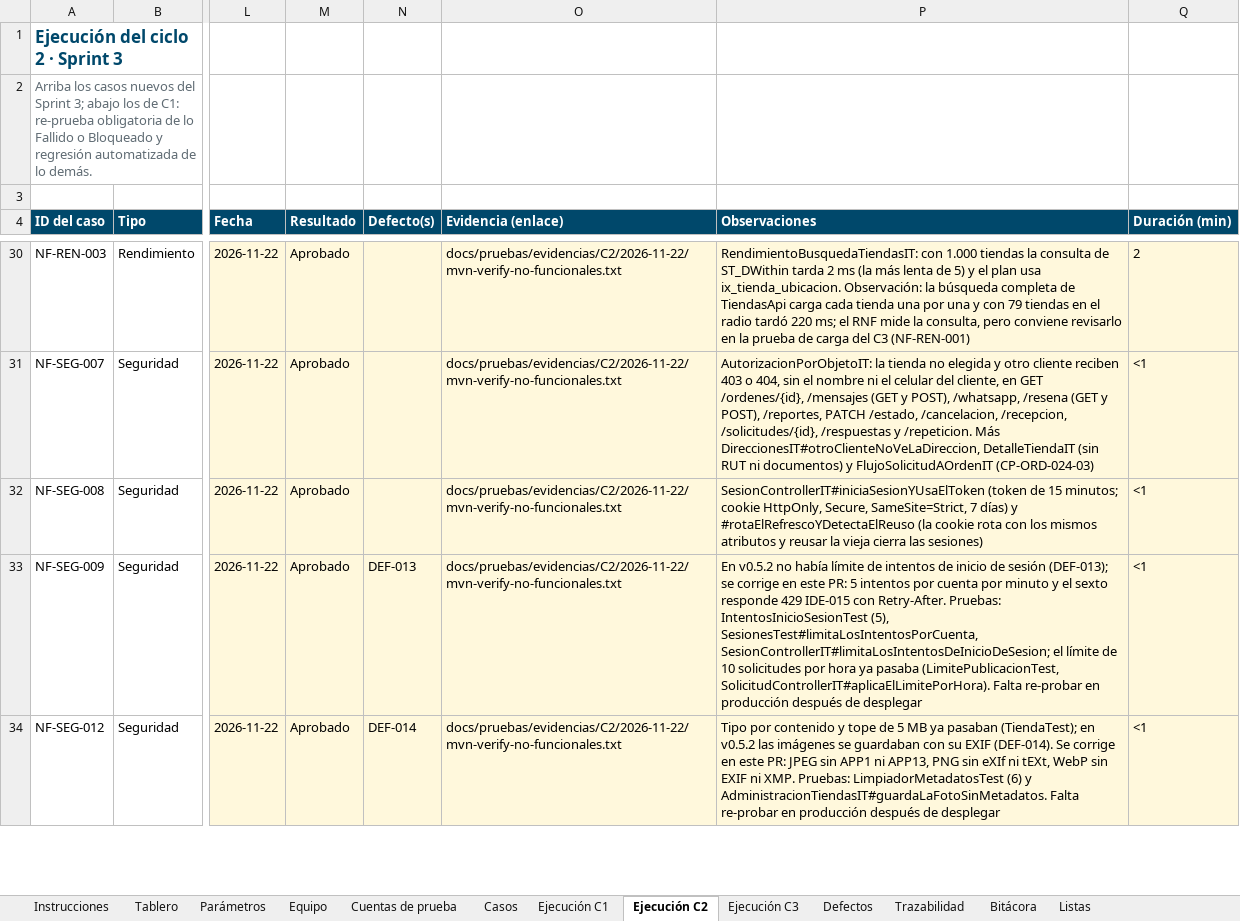
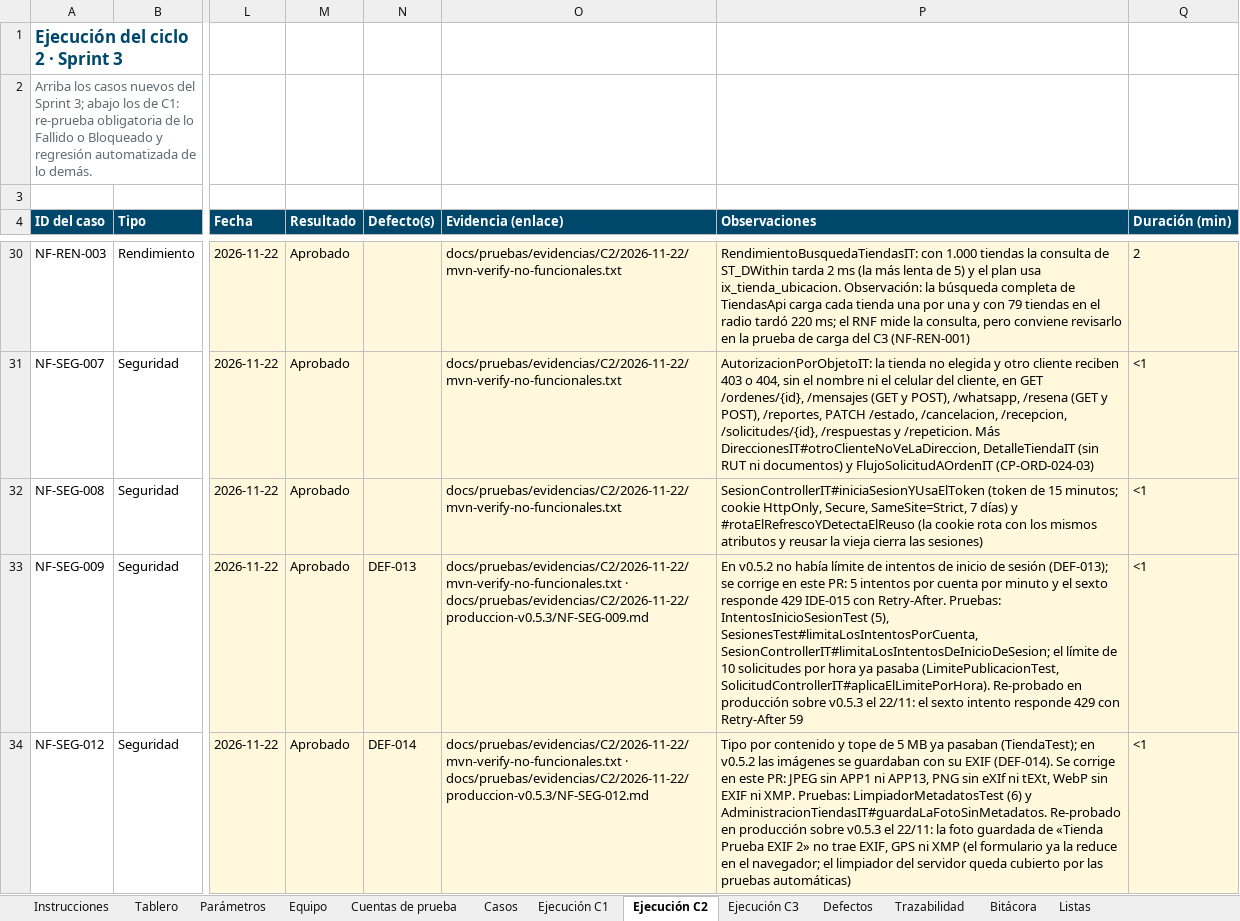
Before and after one commit to Daniel0442123/QuienLoTiene, an Excel workbook: docs/pruebas/entregables/Libro-Control-QA-QuienLoTiene-v1.0.xlsx, sheet Ejecución C2, drawn as a sheet; only a part is shown, gaps mark what is left out; values as stored, in another font and other column widths than the file's, no borders; conditional formats not drawn; the diff covers the shown part only; the diff names each change by its address in the sheet, - before the commit and + after, or states it on an @@ line.

```diff
--- a/docs/pruebas/entregables/Libro-Control-QA-QuienLoTiene-v1.0.xlsx (sheet Ejecución C2)
+++ b/docs/pruebas/entregables/Libro-Control-QA-QuienLoTiene-v1.0.xlsx (sheet Ejecución C2)
-O33 (Evidencia (enlace)): docs/pruebas/evidencias/C2/2026-11-22/mvn-verify-no-funcionales.txt
+O33 (Evidencia (enlace)): docs/pruebas/evidencias/C2/2026-11-22/mvn-verify-no-funcionales.txt · docs/pruebas/evidencias/C2/2026-11-22/produccion-v0.5.3/NF-SEG-009.md
-P33 (Observaciones): …(LimitePublicacionTest, SolicitudControllerIT#aplicaElLimitePorHora). Falta re-probar en producción después de desplegar
+P33 (Observaciones): …(LimitePublicacionTest, SolicitudControllerIT#aplicaElLimitePorHora). Re-probado en producción sobre v0.5.3 el 22/11: el sexto intento responde 429 con Retry-After 59
-O34 (Evidencia (enlace)): docs/pruebas/evidencias/C2/2026-11-22/mvn-verify-no-funcionales.txt
+O34 (Evidencia (enlace)): docs/pruebas/evidencias/C2/2026-11-22/mvn-verify-no-funcionales.txt · docs/pruebas/evidencias/C2/2026-11-22/produccion-v0.5.3/NF-SEG-012.md
-P34 (Observaciones): …y AdministracionTiendasIT#guardaLaFotoSinMetadatos. Falta re-probar en producción después de desplegar
+P34 (Observaciones): …y AdministracionTiendasIT#guardaLaFotoSinMetadatos. Re-probado en producción sobre v0.5.3 el 22/11: la foto guardada de «Tienda Prueba EXIF 2» no trae EXIF, GPS ni XMP (el formulario ya la reduce en el navegador; el limpiador del servidor queda cubierto por las pruebas automáticas)
```
Also changed, not shown: 2 edited cells elsewhere in this sheet, sheet Bitácora, sheet Defectos, docs/gestion/entregables/Control-de-Cambios-QuienLoTiene.xlsx, 10 other files.
